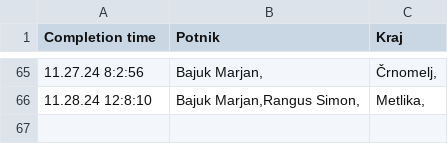
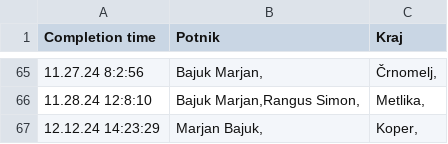
Before and after one commit to SRP-B/dat-nm, a CSV file: active.csv, drawn as a sheet; only a part is shown, gaps mark what is left out.

Commit message:
Appv12

```diff
--- a/active.csv
+++ b/active.csv
@@ -66 +66,2 @@
 11.28.24 12:8:10;"Bajuk Marjan,Rangus Simon,";"Metlika,"
+12.12.24 14:23:29;"Marjan Bajuk,";"Koper,"
```
